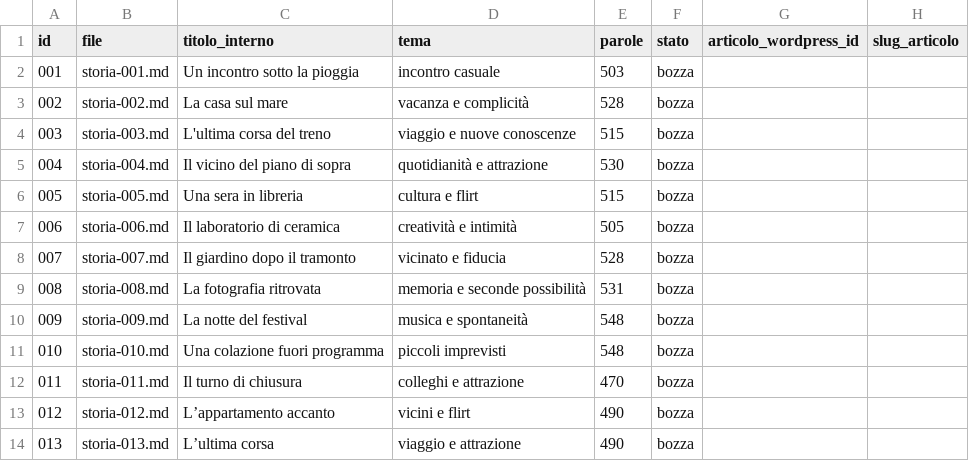
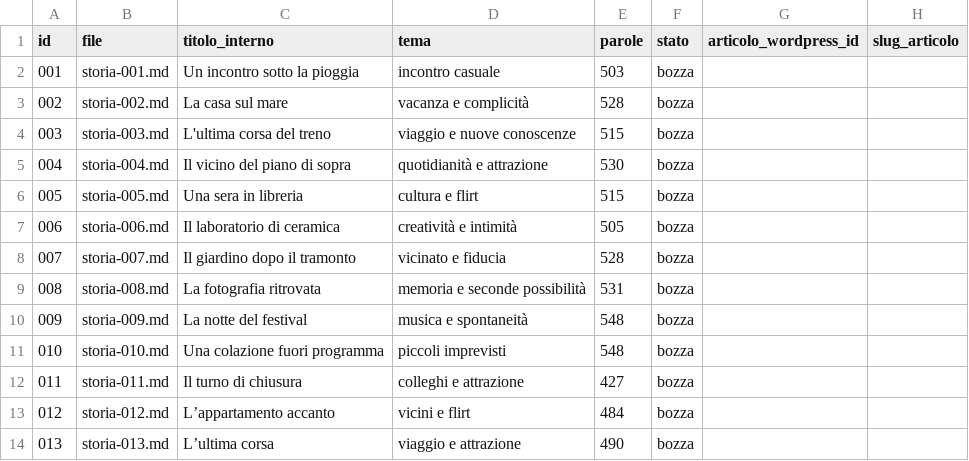
Before and after one commit to pasqualelembo78/pornovirtuale, a CSV file: storie/indice.csv, drawn as a sheet.

Commit message:
Corregge conteggio parole nell'indice delle storie

```diff
--- a/storie/indice.csv
+++ b/storie/indice.csv
@@ -11,4 +11,4 @@ id,file,titolo_interno,tema,parole,stato,articolo_wordpress_id,slug_articolo
 010,storia-010.md,"Una colazione fuori programma","piccoli imprevisti",548,bozza,,
-011,storia-011.md,"Il turno di chiusura","colleghi e attrazione",470,bozza,,
-012,storia-012.md,"L’appartamento accanto","vicini e flirt",490,bozza,,
+011,storia-011.md,"Il turno di chiusura","colleghi e attrazione",427,bozza,,
+012,storia-012.md,"L’appartamento accanto","vicini e flirt",484,bozza,,
 013,storia-013.md,"L’ultima corsa","viaggio e attrazione",490,bozza,,
```
